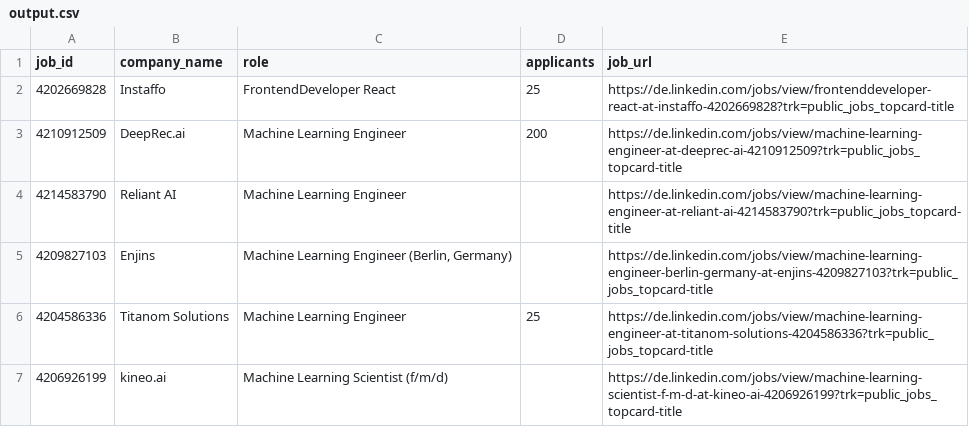
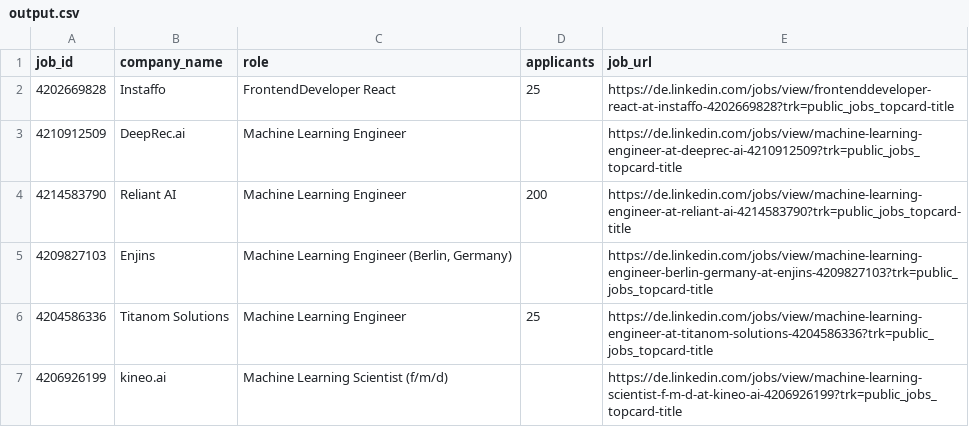
Before and after one commit to ahmedemam2/linkedin-scraper, a CSV file: output.csv, drawn as a sheet; only a part is shown; the diff covers the shown part only.

```diff
--- a/output.csv
+++ b/output.csv
@@ -2,4 +2,4 @@ job_id,company_name,role,applicants,job_url
 4202669828,Instaffo,FrontendDeveloper React,25,https://de.linkedin.com/jobs/view/frontenddeveloper-react-at-instaffo-4202669828?trk=public_jobs_topcard-title
-4210912509,DeepRec.ai,Machine Learning Engineer,200,https://de.linkedin.com/jobs/view/machine-learning-engineer-at-deeprec-ai-4210912509?trk=public_jobs_topcard-title
-4214583790,Reliant AI,Machine Learning Engineer,,https://de.linkedin.com/jobs/view/machine-learning-engineer-at-reliant-ai-4214583790?trk=public_jobs_topcard-title
+4210912509,DeepRec.ai,Machine Learning Engineer,,https://de.linkedin.com/jobs/view/machine-learning-engineer-at-deeprec-ai-4210912509?trk=public_jobs_topcard-title
+4214583790,Reliant AI,Machine Learning Engineer,200,https://de.linkedin.com/jobs/view/machine-learning-engineer-at-reliant-ai-4214583790?trk=public_jobs_topcard-title
 4209827103,Enjins,"Machine Learning Engineer (Berlin, Germany)",,https://de.linkedin.com/jobs/view/machine-learning-engineer-berlin-germany-at-enjins-4209827103?trk=public_jobs_topcard-title
```
Also changed, not shown: 4 added rows, 23 removed rows and 16 edited cells elsewhere in this file.
